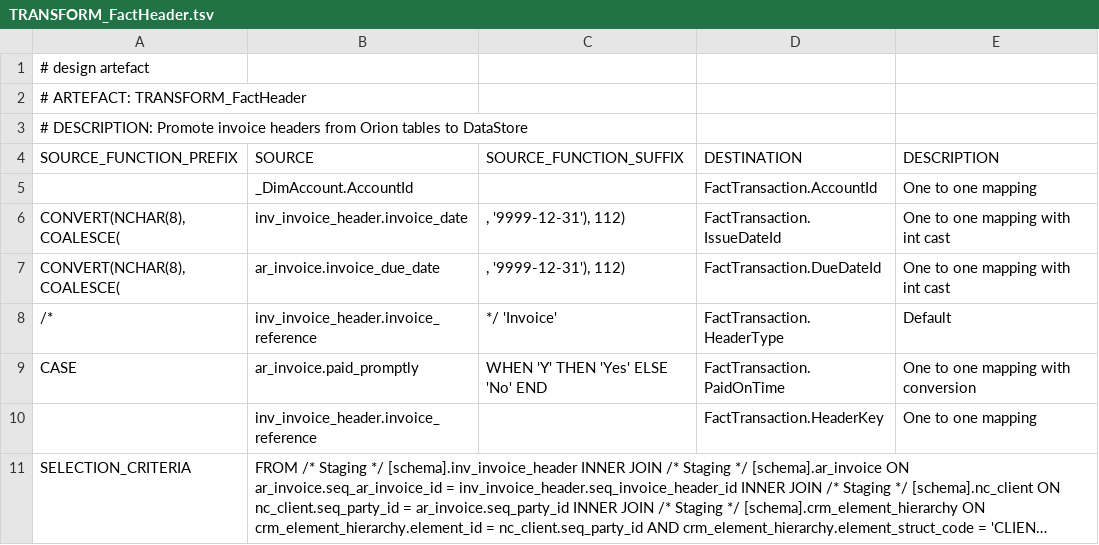
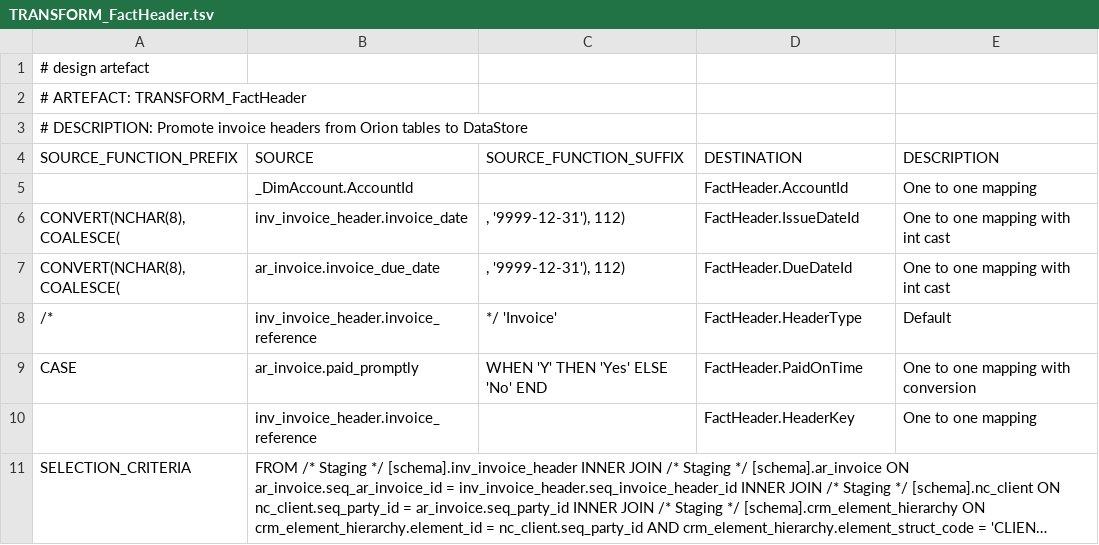
Before and after one commit to melvinwi/EDWCI, a TSV file: transformations/TRANSFORM_FactHeader.tsv, drawn as a sheet; long unchanged cells end in …; the diff names each change by its address in the sheet, - before the commit and + after, or states it on an @@ line.

Commit message:
Correct target table name [#421]

```diff
--- a/transformations/TRANSFORM_FactHeader.tsv
+++ b/transformations/TRANSFORM_FactHeader.tsv
-D5 (DESTINATION): FactTransaction.AccountId
+D5 (DESTINATION): FactHeader.AccountId
-D6 (DESTINATION): FactTransaction.IssueDateId
+D6 (DESTINATION): FactHeader.IssueDateId
-D7 (DESTINATION): FactTransaction.DueDateId
+D7 (DESTINATION): FactHeader.DueDateId
-D8 (DESTINATION): FactTransaction.HeaderType
+D8 (DESTINATION): FactHeader.HeaderType
-D9 (DESTINATION): FactTransaction.PaidOnTime
+D9 (DESTINATION): FactHeader.PaidOnTime
-D10 (DESTINATION): FactTransaction.HeaderKey
+D10 (DESTINATION): FactHeader.HeaderKey
```
Also changed, not shown: 1 other file.
